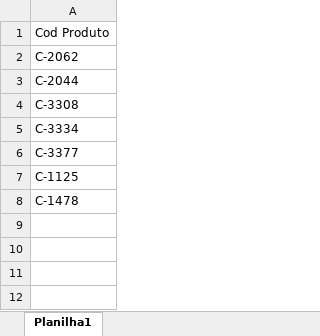
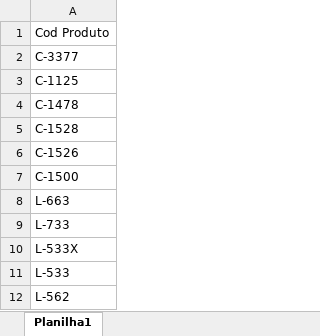
Before and after one commit to Joabeflix/Projeto_Auto_Experts, an Excel workbook: plan.xlsx, sheet Planilha1, drawn as a sheet; values as stored, in another font and other column widths than the file's, no borders; removed rows and columns are numbered as before the commit, all else as after; the diff names each change by its address in the sheet, - before the commit and + after, or states it on an @@ line.

Commit message:
modified:   anuncios.xlsx modified:   models_api/api_max.py modified:   models_excel/core.py modified:   models_excel/padroes_substituir_nomes_anuncios.py modified:   plan.xlsx new file:   tabledata_20250620_143834.csv modified:   teste.py modified:   view/interface.py

```diff
--- a/plan.xlsx (sheet Planilha1)
+++ b/plan.xlsx (sheet Planilha1)
-row 2: C-2062
-row 3: C-2044
-row 4: C-3308
-row 5: C-3334
+row 5: C-1528
+row 6: C-1526
+row 7: C-1500
+row 8: L-663
+row 9: L-733
+row 10: L-533X
+row 11: L-533
+row 12: L-562
```
Also changed, not shown: anuncios.xlsx, 6 other files.
